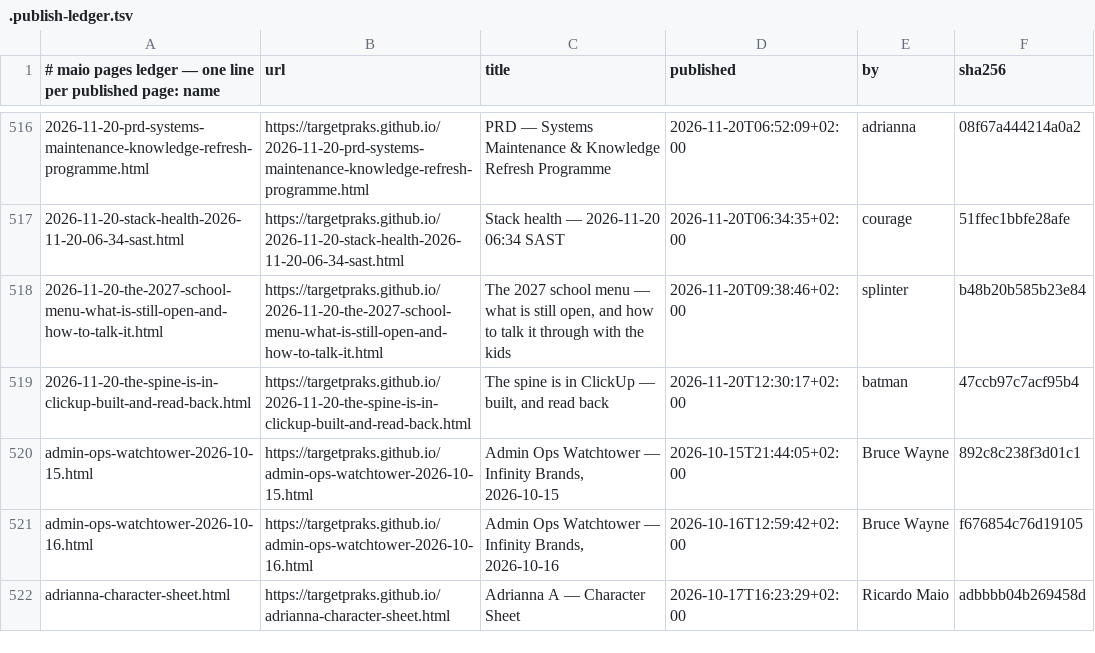
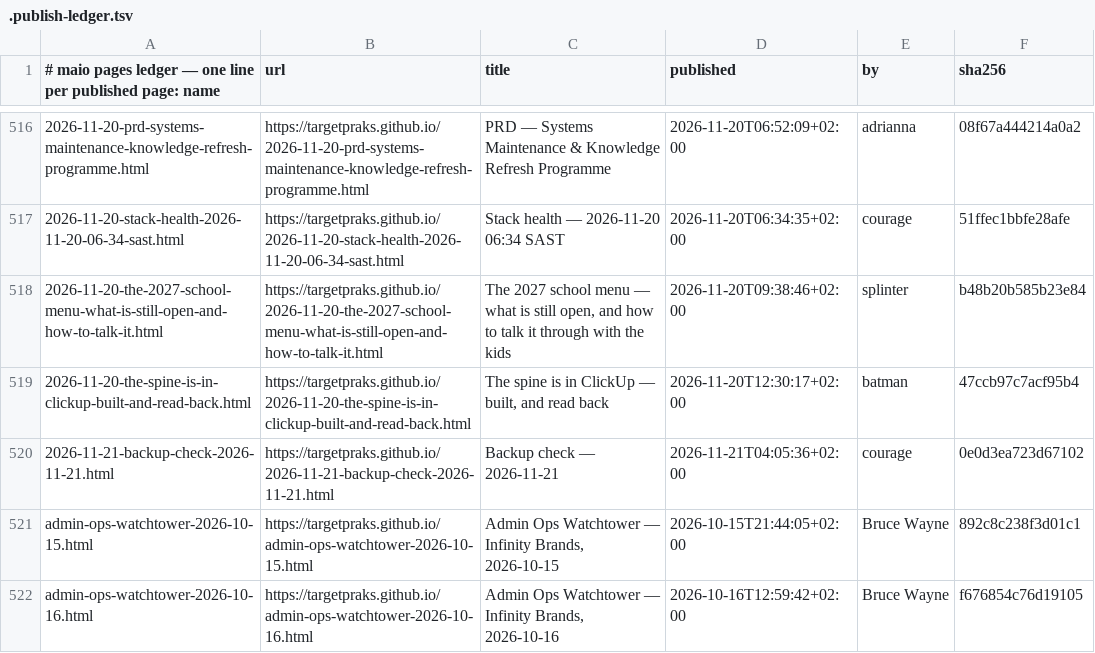
Before and after one commit to targetpraks/targetpraks.github.io, a TSV file: .publish-ledger.tsv, drawn as a sheet; only a part is shown, gaps mark what is left out; the shorter side is filled out with more unchanged rows.

Commit message:
HTML: Backup check — 2026-11-21

```diff
--- a/.publish-ledger.tsv
+++ b/.publish-ledger.tsv
@@ -519,2 +519,3 @@
 2026-11-20-the-spine-is-in-clickup-built-and-read-back.html	https://targetpraks.github.io/2026-11-20-the-spine-is-in-clickup-built-and-read-back.html	The spine is in ClickUp — built, and read back	2026-11-20T12:30:17+02:00	batman	47ccb97c7acf95b4
+2026-11-21-backup-check-2026-11-21.html	https://targetpraks.github.io/2026-11-21-backup-check-2026-11-21.html	Backup check — 2026-11-21	2026-11-21T04:05:36+02:00	courage	0e0d3ea723d67102
 admin-ops-watchtower-2026-10-15.html	https://targetpraks.github.io/admin-ops-watchtower-2026-10-15.html	Admin Ops Watchtower — Infinity Brands, 2026-10-15	2026-10-15T21:44:05+02:00	Bruce Wayne	892c8c238f3d01c1
```
Also changed, not shown: 1 other file.
